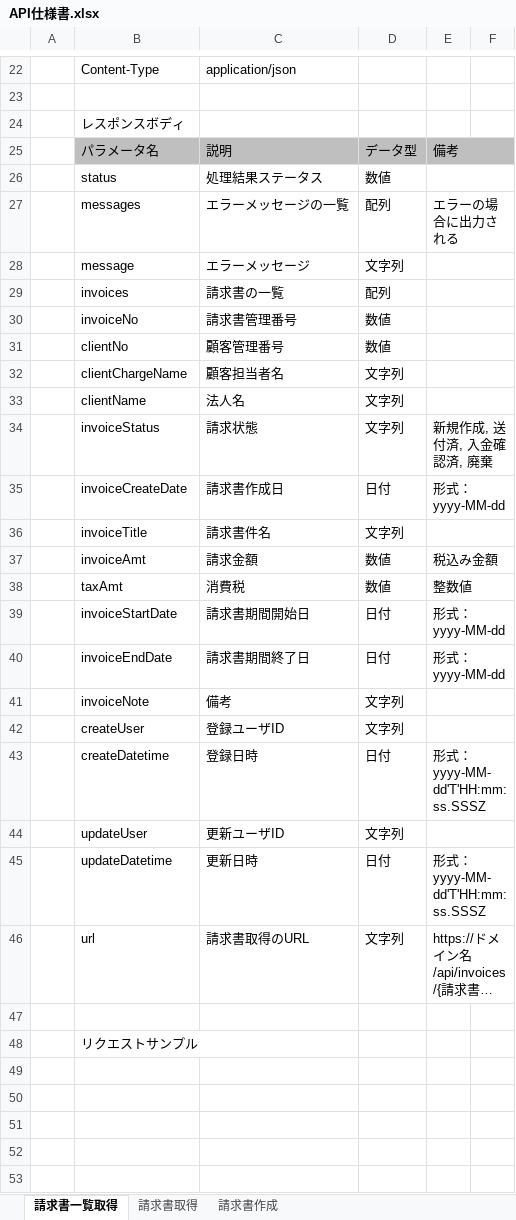
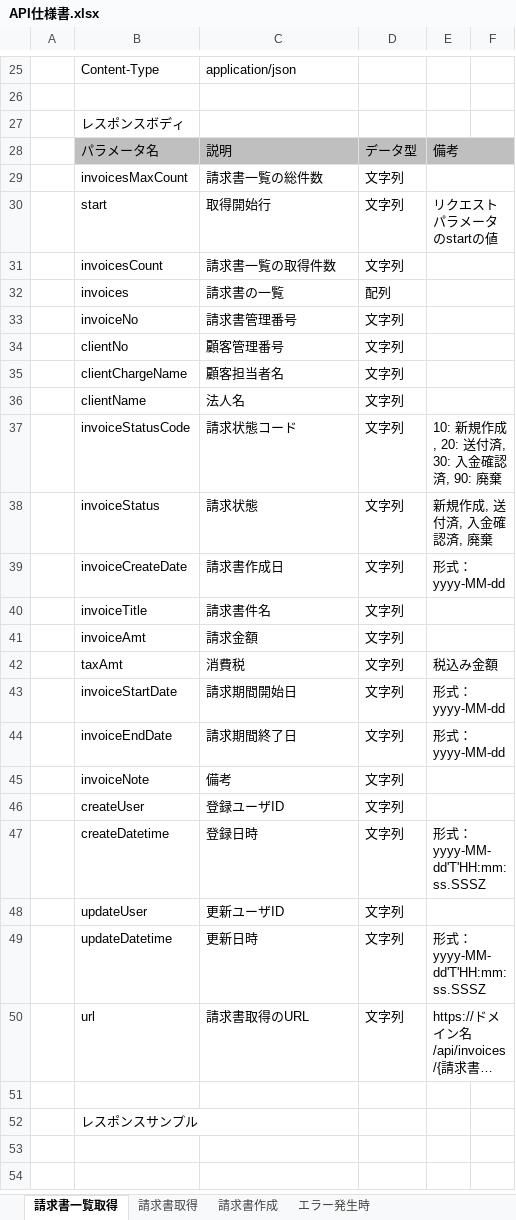
Before and after one commit to toriyamaa/invoice, an Excel workbook: invoice-doc/10_基本設計/API仕様書.xlsx, sheet 請求書一覧取得, drawn as a sheet; only a part is shown, gaps mark what is left out; the shorter side is filled out with more unchanged rows; long unchanged cells end in …; values as stored, in another font and other column widths than the file's, no borders; charts and pictures not drawn; removed rows and columns are numbered as before the commit, all else as after; the diff covers the shown part only; the diff names each change by its address in the sheet, - before the commit and + after, or states it on an @@ line.

```diff
--- a/invoice-doc/10_基本設計/API仕様書.xlsx (sheet 請求書一覧取得)
+++ b/invoice-doc/10_基本設計/API仕様書.xlsx (sheet 請求書一覧取得)
+sheet tab: エラー発生時
-row 26:  | status | 処理結果ステータス | 数値
-row 27:  | messages | エラーメッセージの一覧 | 配列 | エラーの場合に出力される
-row 28:  | message | エラーメッセージ | 文字列
+row 29:  | invoicesMaxCount | 請求書一覧の総件数 | 文字列
+row 30:  | start | 取得開始行 | 文字列 | リクエストパラメータのstartの値
+row 31:  | invoicesCount | 請求書一覧の取得件数 | 文字列
-D33:D34: 数値
+D33:D34: 文字列
+row 37:  | invoiceStatusCode | 請求状態コード | 文字列 | 10: 新規作成, 20: 送付済, 30: 入金確認済, 90: 廃棄
-D39: 日付
+D39: 文字列
-D41:D42: 数値
+D41:D42: 文字列
-E41: 税込み金額
+E41: (empty)
-E42: 整数値
+E42: 税込み金額
-C43: 請求書期間開始日
+C43: 請求期間開始日
-D43:D44: 日付
+D43:D44: 文字列
-C44: 請求書期間終了日
+C44: 請求期間終了日
-D47: 日付
+D47: 文字列
-D49: 日付
+D49: 文字列
-row 47: (empty)
-row 48:  | リクエストサンプル
-row 49: (empty)
-row 50: (empty)
-row 51: (empty)
-row 52: (empty)
-row 53: (empty)
```
Also changed, not shown: 7 added rows, 6 removed rows and 5 edited cells elsewhere in this sheet, sheet 請求書取得, sheet 請求書作成, charts or pictures.
